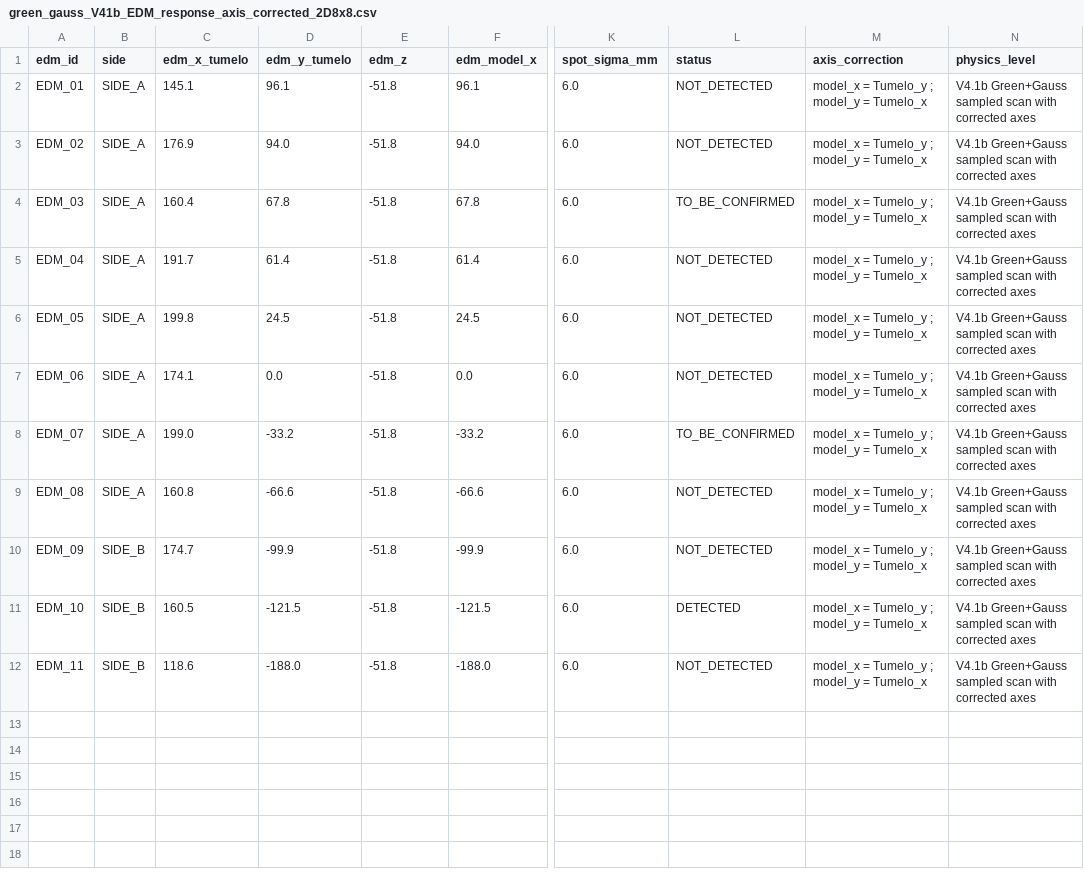
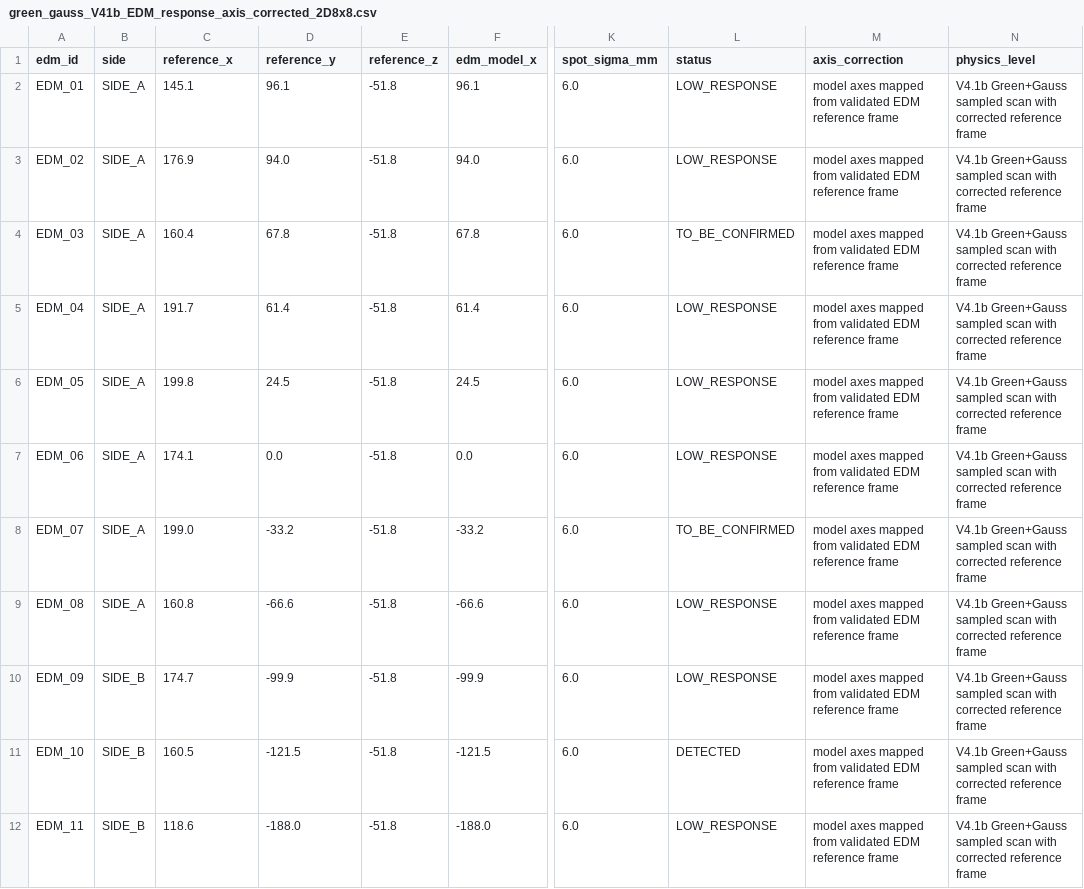
Before and after one commit to jmpuybouffat/LSB941_TWIN3_V3_PUBLIC, a CSV file: 04_EDM_RESPONSE/green_gauss_V41b_EDM_response_axis_corrected_2D8x8.csv, drawn as a sheet; only a part is shown, gaps mark what is left out; the diff names each change by its address in the sheet, - before the commit and + after, or states it on an @@ line.

```diff
--- a/04_EDM_RESPONSE/green_gauss_V41b_EDM_response_axis_corrected_2D8x8.csv
+++ b/04_EDM_RESPONSE/green_gauss_V41b_EDM_response_axis_corrected_2D8x8.csv
-C1: edm_x_tumelo
+C1: reference_x
-D1: edm_y_tumelo
+D1: reference_y
-E1: edm_z
+E1: reference_z
-L2:L3 (status): NOT_DETECTED
+L2:L3 (status): LOW_RESPONSE
-M2:M12 (axis_correction): model_x = Tumelo_y ; model_y = Tumelo_x
+M2:M12 (axis_correction): model axes mapped from validated EDM reference frame
-N2:N12 (physics_level): …with corrected axes
+N2:N12 (physics_level): …with corrected reference frame
-L5:L7 (status): NOT_DETECTED
+L5:L7 (status): LOW_RESPONSE
-L9:L10 (status): NOT_DETECTED
+L9:L10 (status): LOW_RESPONSE
-L12 (status): NOT_DETECTED
+L12 (status): LOW_RESPONSE
```
Also changed, not shown: 05_3D_SCAN/green_gauss_V41b_scan_table_axis_corrected_2D8x8.csv, 9 other files.
